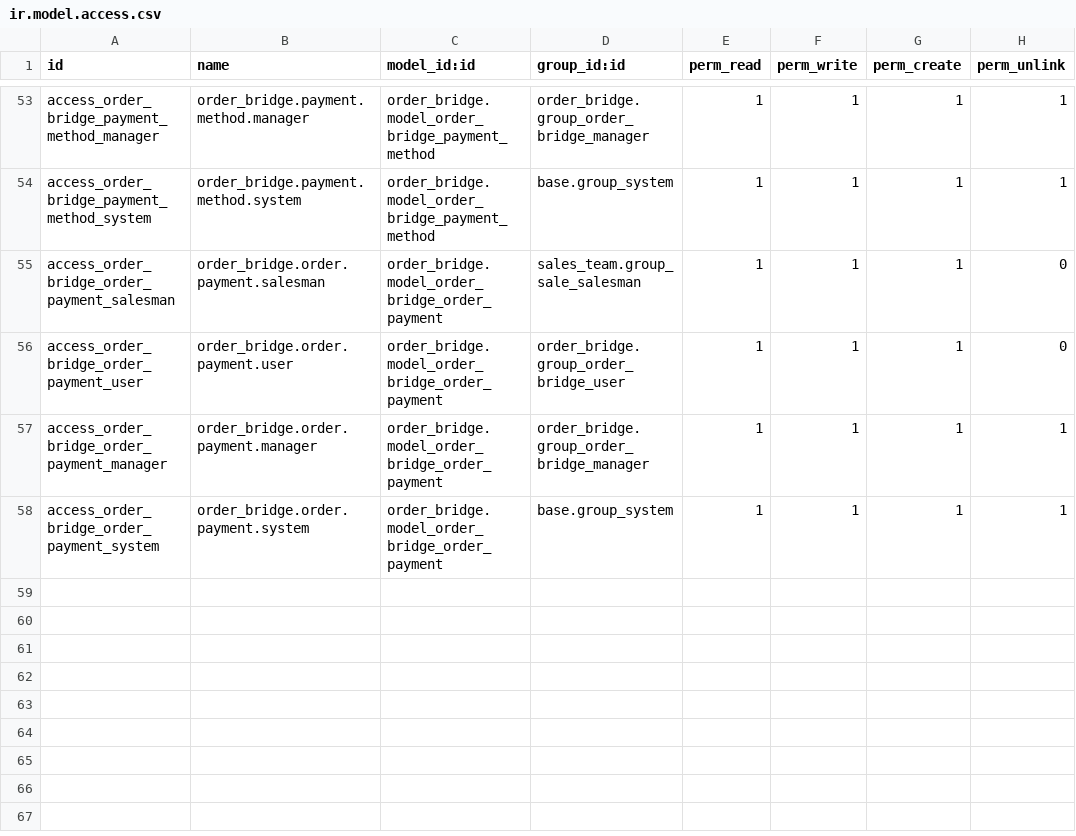
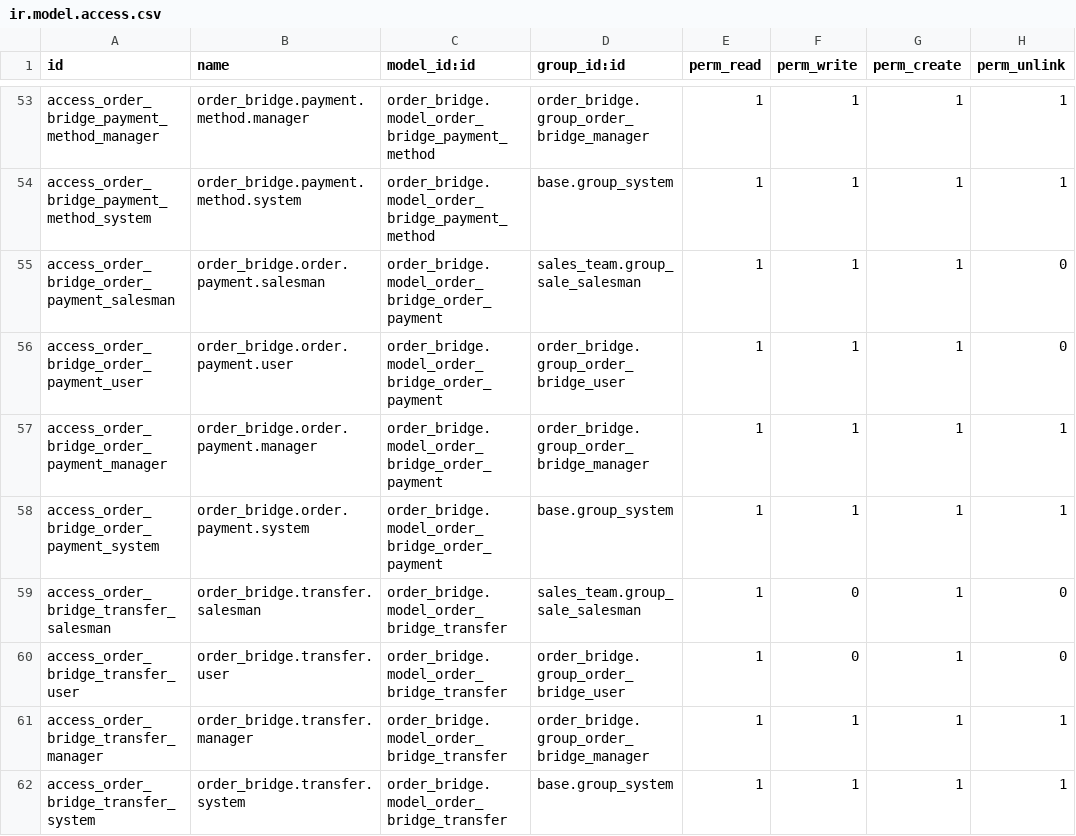
Before and after one commit to aprezcuba24/odoo, a CSV file: own_modules/order_bridge/security/ir.model.access.csv, drawn as a sheet; only a part is shown, gaps mark what is left out; the diff names each change by its address in the sheet, - before the commit and + after, or states it on an @@ line.

Commit message:
Register transfer

```diff
--- a/own_modules/order_bridge/security/ir.model.access.csv
+++ b/own_modules/order_bridge/security/ir.model.access.csv
+row 59: access_order_bridge_transfer_salesman | order_bridge.transfer.salesman | order_bridge.model_order_bridge_transfer | sales_team.group_sale_salesman | 1 | 0 | 1 | 0
+row 60: access_order_bridge_transfer_user | order_bridge.transfer.user | order_bridge.model_order_bridge_transfer | order_bridge.group_order_bridge_user | 1 | 0 | 1 | 0
+row 61: access_order_bridge_transfer_manager | order_bridge.transfer.manager | order_bridge.model_order_bridge_transfer | order_bridge.group_order_bridge_manager | 1 | 1 | 1 | 1
+row 62: access_order_bridge_transfer_system | order_bridge.transfer.system | order_bridge.model_order_bridge_transfer | base.group_system | 1 | 1 | 1 | 1
```
Also changed, not shown: 21 other files.
